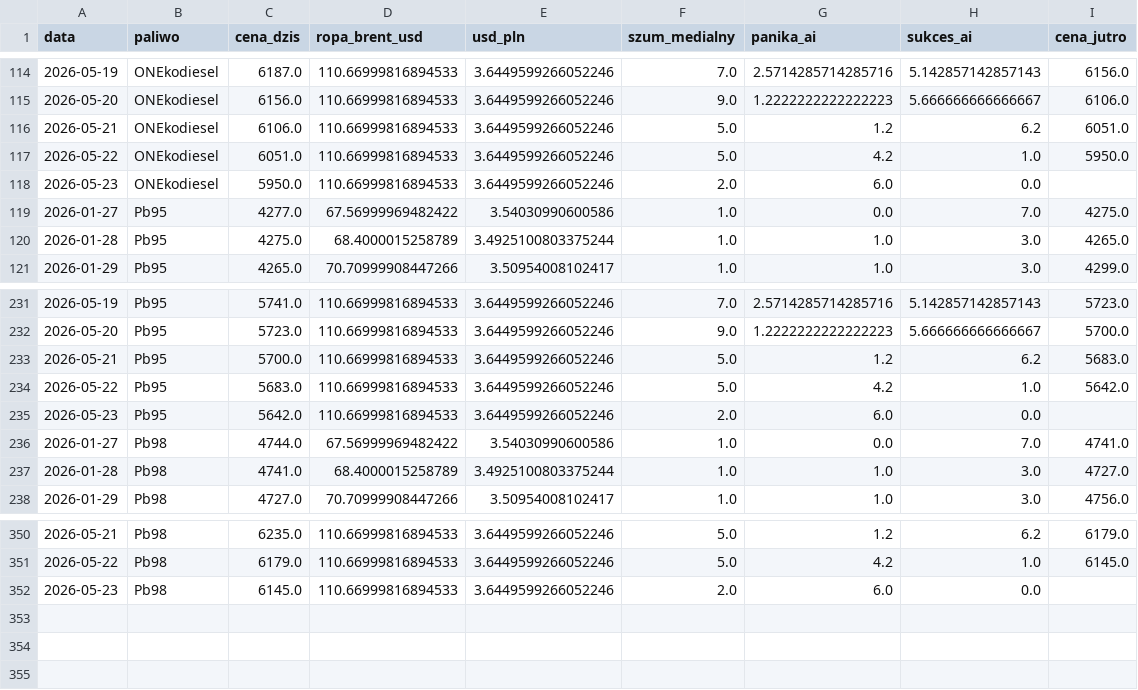
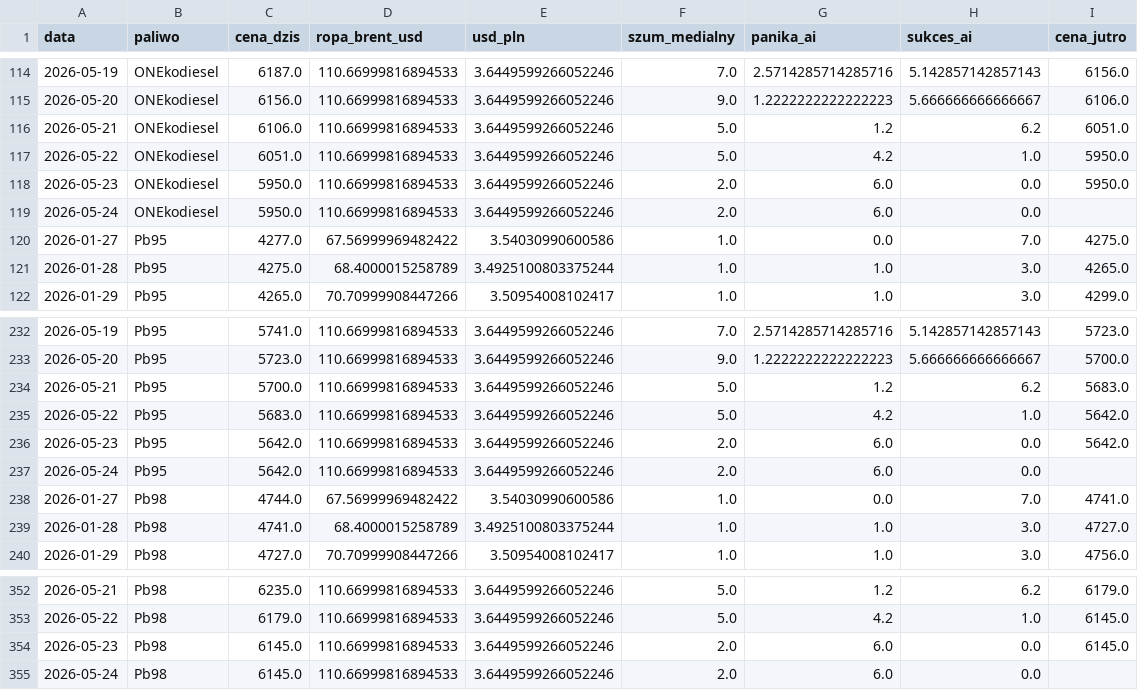
Before and after one commit to Majbor1/orlen_scraper, a CSV file: data/orlen_master_table.csv, drawn as a sheet; only a part is shown, gaps mark what is left out.

```diff
--- a/data/orlen_master_table.csv
+++ b/data/orlen_master_table.csv
@@ -117,3 +117,4 @@
 2026-05-22,ONEkodiesel,6051.0,110.66999816894533,3.6449599266052246,5.0,4.2,1.0,5950.0
-2026-05-23,ONEkodiesel,5950.0,110.66999816894533,3.6449599266052246,2.0,6.0,0.0,
+2026-05-23,ONEkodiesel,5950.0,110.66999816894533,3.6449599266052246,2.0,6.0,0.0,5950.0
+2026-05-24,ONEkodiesel,5950.0,110.66999816894533,3.6449599266052246,2.0,6.0,0.0,
 2026-01-27,Pb95,4277.0,67.56999969482422,3.54030990600586,1.0,0.0,7.0,4275.0
@@ -234,3 +235,4 @@
 2026-05-22,Pb95,5683.0,110.66999816894533,3.6449599266052246,5.0,4.2,1.0,5642.0
-2026-05-23,Pb95,5642.0,110.66999816894533,3.6449599266052246,2.0,6.0,0.0,
+2026-05-23,Pb95,5642.0,110.66999816894533,3.6449599266052246,2.0,6.0,0.0,5642.0
+2026-05-24,Pb95,5642.0,110.66999816894533,3.6449599266052246,2.0,6.0,0.0,
 2026-01-27,Pb98,4744.0,67.56999969482422,3.54030990600586,1.0,0.0,7.0,4741.0
@@ -351,2 +353,3 @@
 2026-05-22,Pb98,6179.0,110.66999816894533,3.6449599266052246,5.0,4.2,1.0,6145.0
-2026-05-23,Pb98,6145.0,110.66999816894533,3.6449599266052246,2.0,6.0,0.0,
+2026-05-23,Pb98,6145.0,110.66999816894533,3.6449599266052246,2.0,6.0,0.0,6145.0
+2026-05-24,Pb98,6145.0,110.66999816894533,3.6449599266052246,2.0,6.0,0.0,
```
Also changed, not shown: data/cena_max.csv, data/ceny_orlen_zestawienie.csv, 2 other files.
